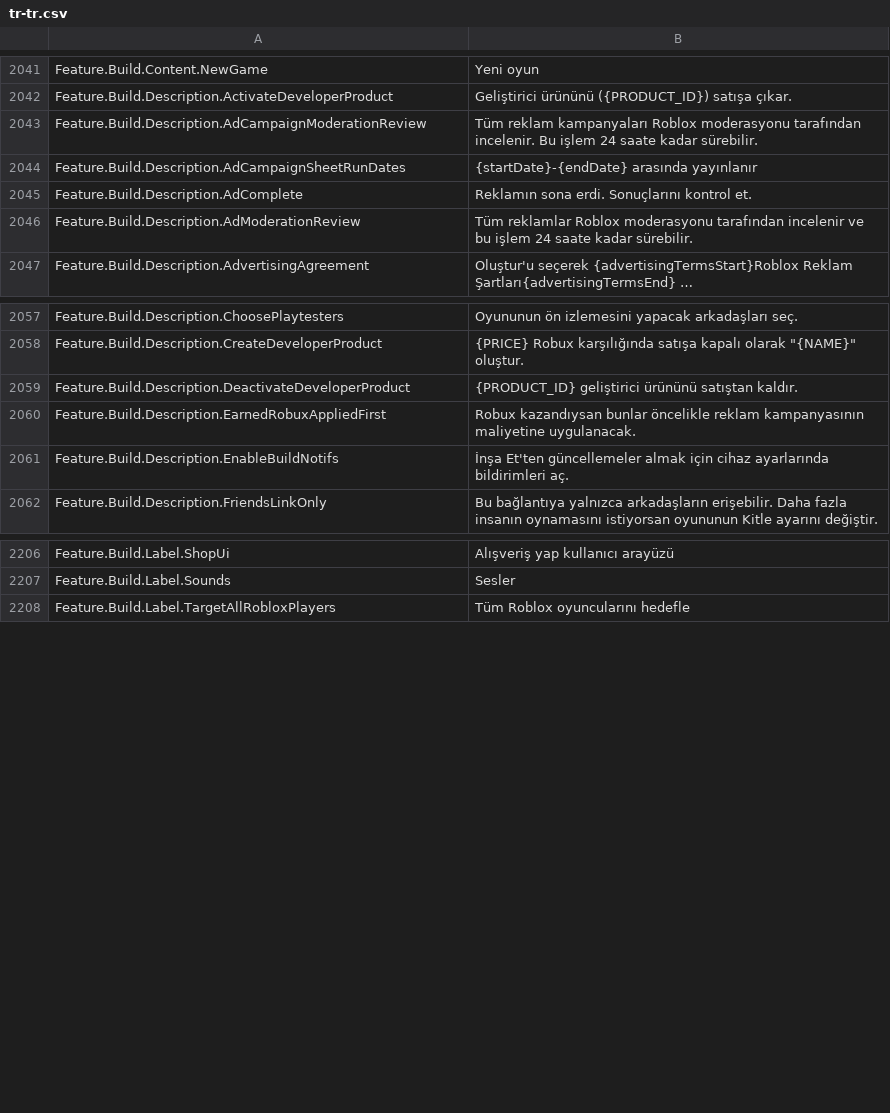
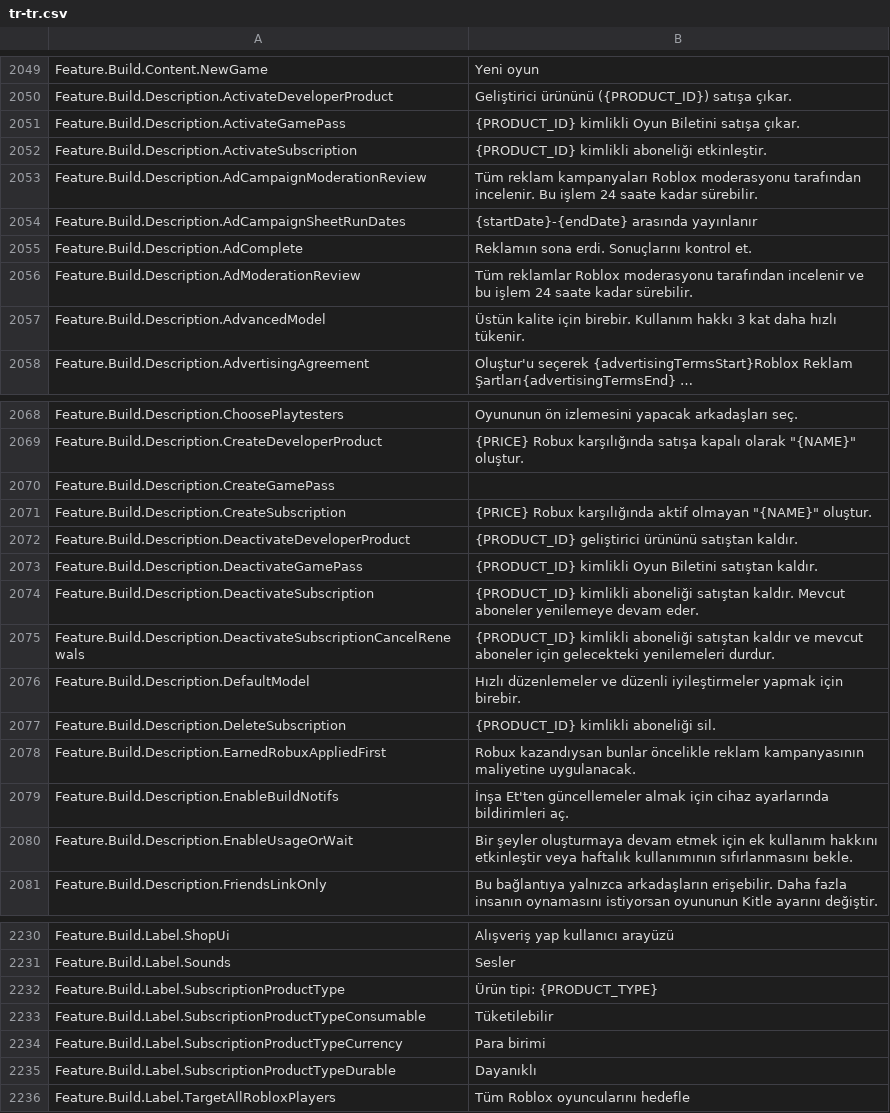
Before and after one commit to EliCauvert/Roblox-Datamining, a CSV file: InExperience/Locales/Common/tr-tr.csv, drawn as a sheet; only a part is shown, gaps mark what is left out; long unchanged cells end in …; the diff covers the shown part only; the diff names each change by its address in the sheet, - before the commit and + after, or states it on an @@ line.

```diff
--- a/InExperience/Locales/Common/tr-tr.csv
+++ b/InExperience/Locales/Common/tr-tr.csv
+row 2051: Feature.Build.Description.ActivateGamePass | {PRODUCT_ID} kimlikli Oyun Biletini satışa çıkar.
+row 2052: Feature.Build.Description.ActivateSubscription | {PRODUCT_ID} kimlikli aboneliği etkinleştir.
+row 2057: Feature.Build.Description.AdvancedModel | Üstün kalite için birebir. Kullanım hakkı 3 kat daha hızlı tükenir.
+row 2070: Feature.Build.Description.CreateGamePass
+row 2071: Feature.Build.Description.CreateSubscription | {PRICE} Robux karşılığında aktif olmayan "{NAME}" oluştur.
+row 2073: Feature.Build.Description.DeactivateGamePass | {PRODUCT_ID} kimlikli Oyun Biletini satıştan kaldır.
+row 2074: Feature.Build.Description.DeactivateSubscription | {PRODUCT_ID} kimlikli aboneliği satıştan kaldır. Mevcut aboneler yenilemeye devam eder.
+row 2075: Feature.Build.Description.DeactivateSubscriptionCancelRenewals | {PRODUCT_ID} kimlikli aboneliği satıştan kaldır ve mevcut aboneler için gelecekteki yenilemeleri durdur.
+row 2076: Feature.Build.Description.DefaultModel | Hızlı düzenlemeler ve düzenli iyileştirmeler yapmak için birebir.
+row 2077: Feature.Build.Description.DeleteSubscription | {PRODUCT_ID} kimlikli aboneliği sil.
+row 2080: Feature.Build.Description.EnableUsageOrWait | Bir şeyler oluşturmaya devam etmek için ek kullanım hakkını etkinleştir veya haftalık kullanımının sıfırlanmasını bekle.
+row 2232: Feature.Build.Label.SubscriptionProductType | Ürün tipi: {PRODUCT_TYPE}
+row 2233: Feature.Build.Label.SubscriptionProductTypeConsumable | Tüketilebilir
+row 2234: Feature.Build.Label.SubscriptionProductTypeCurrency | Para birimi
+row 2235: Feature.Build.Label.SubscriptionProductTypeDurable | Dayanıklı
```
Also changed, not shown: 27 added rows and 10 edited cells elsewhere in this file, InExperience/Locales/Common/ar-001.csv, InExperience/Locales/Common/en-us.csv, 37 other files.
